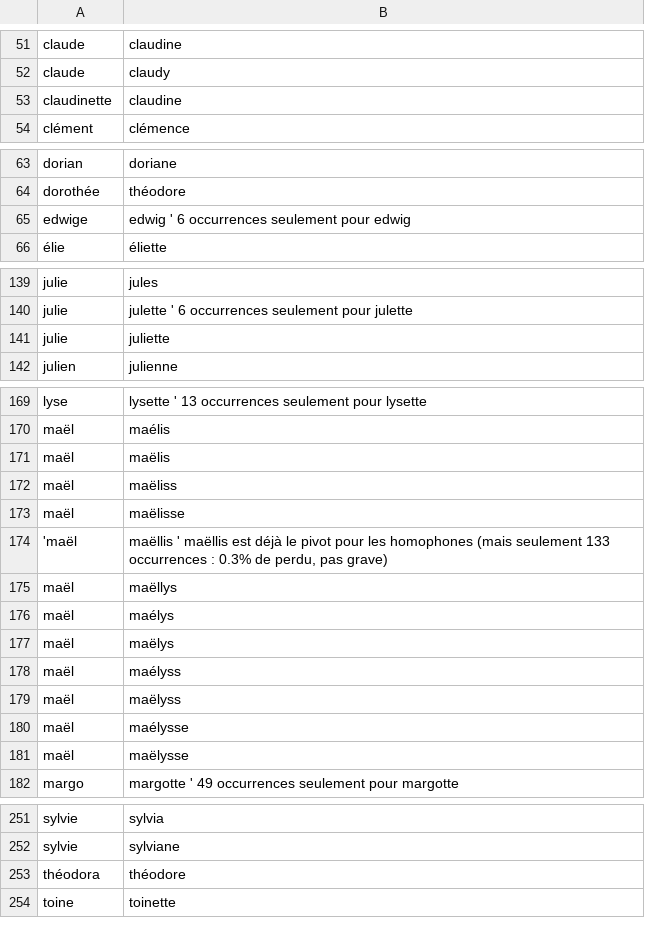
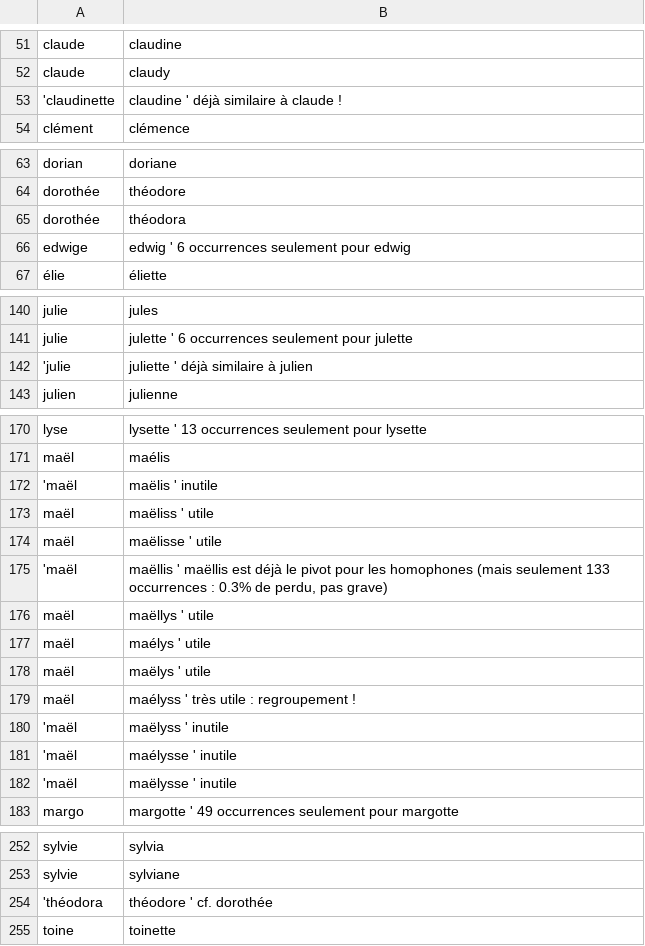
Before and after one commit to PatriceDargenton/PrenomMixte, a CSV file: bin/DefinitionsPrenomsSimilaires.csv, drawn as a sheet; only a part is shown, gaps mark what is left out.

```diff
--- a/bin/DefinitionsPrenomsSimilaires.csv
+++ b/bin/DefinitionsPrenomsSimilaires.csv
@@ -52,3 +52,3 @@ claude;claudine
 claude;claudy
-claudinette;claudine
+'claudinette;claudine ' déjà similaire à claude !
 clément;clémence
@@ -64,2 +64,3 @@ dorian;doriane
 dorothée;théodore
+dorothée;théodora
 edwige;edwig ' 6 occurrences seulement pour edwig
@@ -140,3 +141,3 @@ julie;jules
 julie;julette ' 6 occurrences seulement pour julette
-julie;juliette
+'julie;juliette ' déjà similaire à julien
 julien;julienne
@@ -170,13 +171,13 @@ lyse;lysette ' 13 occurrences seulement pour lysette
 maël;maélis
-maël;maëlis
-maël;maëliss
-maël;maëlisse
+'maël;maëlis ' inutile
+maël;maëliss ' utile
+maël;maëlisse ' utile
 'maël;maëllis ' maëllis est déjà le pivot pour les homophones (mais seulement 133 occurrences : 0.3% de perdu, pas grave)
-maël;maëllys
-maël;maélys
-maël;maëlys
-maël;maélyss
-maël;maëlyss
-maël;maélysse
-maël;maëlysse
+maël;maëllys ' utile
+maël;maélys ' utile
+maël;maëlys ' utile
+maël;maélyss ' très utile : regroupement !
+'maël;maëlyss  ' inutile
+'maël;maélysse ' inutile
+'maël;maëlysse ' inutile
 margo;margotte ' 49 occurrences seulement pour margotte
@@ -252,3 +253,3 @@ sylvie;sylvia
 sylvie;sylviane
-théodora;théodore
+'théodora;théodore ' cf. dorothée
 toine;toinette
```
Also changed, not shown: bin/CorrectionsPrenoms.csv, bin/DefinitionsPrenomsMixtesHomophones.csv, 4 other files.
